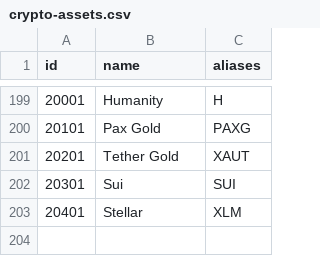
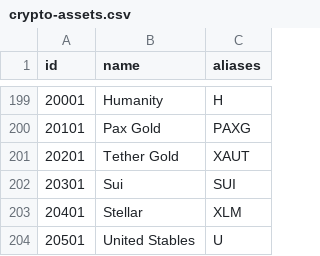
Before and after one commit to nxrates/mitch, a CSV file: ids/crypto-assets.csv, drawn as a sheet; only a part is shown, gaps mark what is left out; the diff names each change by its address in the sheet, - before the commit and + after, or states it on an @@ line.

Commit message:
feat(ids): register United Stables (U)
Confirmed live-trading on Binance (UUSDT, TRADING status, ~$1 price
band) via exchangeInfo. Not on Pyth (checked full 3056-feed catalog,
no match) - CEX-only source per owner request.

```diff
--- a/ids/crypto-assets.csv
+++ b/ids/crypto-assets.csv
+row 204: 20501 | United Stables | U
```
